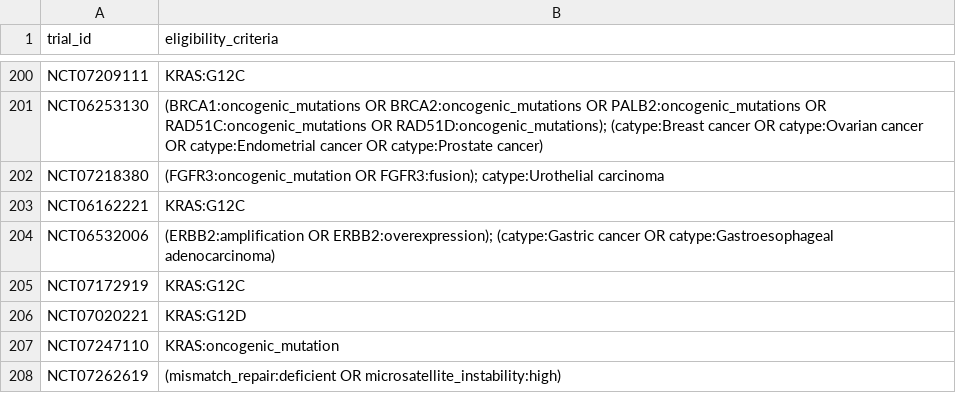
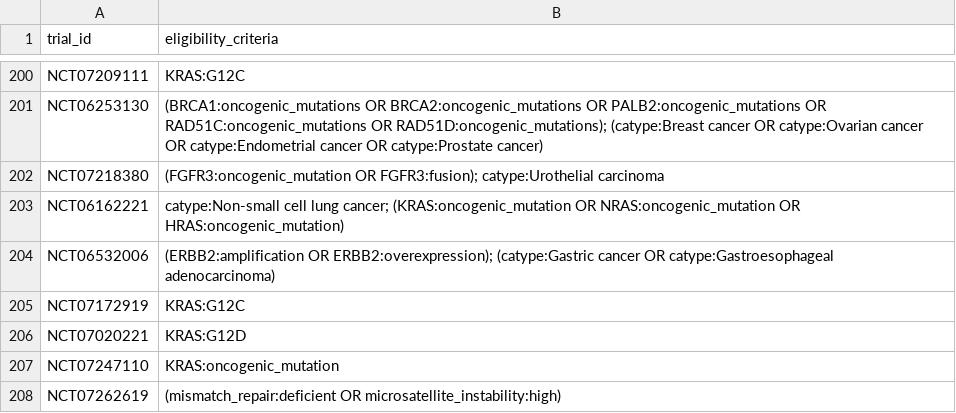
Before and after one commit to fpylin/POTTR, a TSV file: data/trial_eligibility.AU.tsv, drawn as a sheet; only a part is shown, gaps mark what is left out.

```diff
--- a/data/trial_eligibility.AU.tsv
+++ b/data/trial_eligibility.AU.tsv
@@ -202,3 +202,3 @@ NCT06253130	(BRCA1:oncogenic_mutations OR BRCA2:oncogenic_mutations OR PALB2:onc
 NCT07218380	(FGFR3:oncogenic_mutation OR FGFR3:fusion); catype:Urothelial carcinoma
-NCT06162221	KRAS:G12C
+NCT06162221	catype:Non-small cell lung cancer; (KRAS:oncogenic_mutation OR NRAS:oncogenic_mutation OR HRAS:oncogenic_mutation)
 NCT06532006	(ERBB2:amplification OR ERBB2:overexpression); (catype:Gastric cancer OR catype:Gastroesophageal adenocarcinoma)
```
Also changed, not shown: data/trial_registry.AU.tsv, 1 other file.
